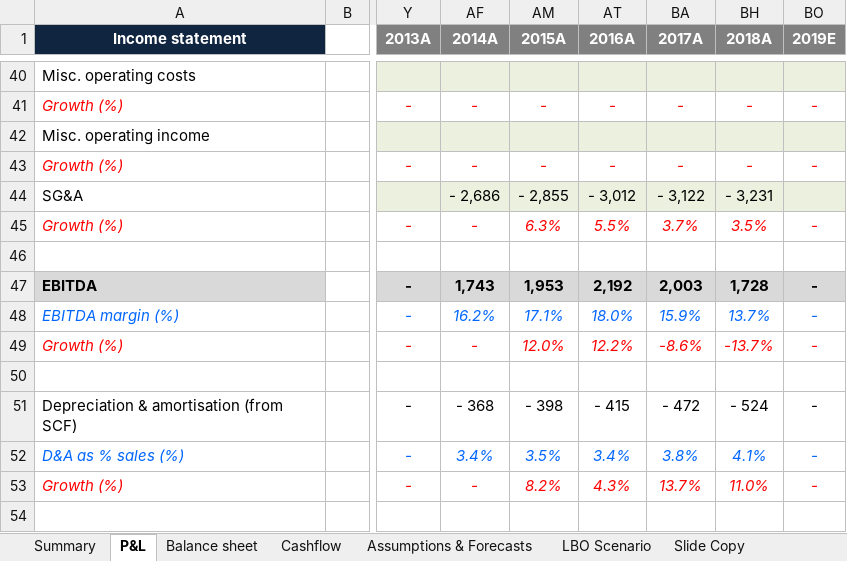
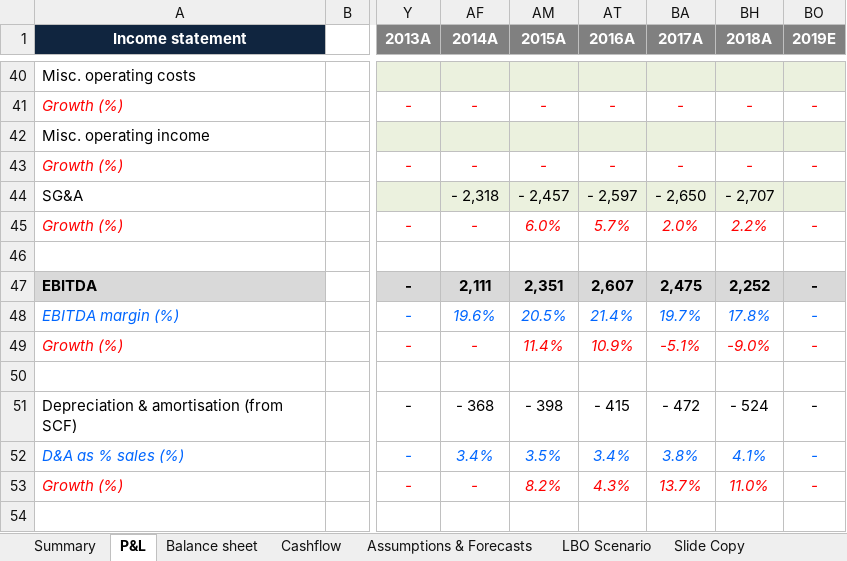
Before and after one commit to malachyenglish1/financial-models, an Excel workbook: LB MODEL_Dec18.xlsx, sheet P&L, drawn as a sheet; only a part is shown, gaps mark what is left out; values as stored, in another font and other column widths than the file's, no borders; the diff covers the shown part only; the diff names each change by its address in the sheet, - before the commit and + after, or states it on an @@ line.

```diff
--- a/LB MODEL_Dec18.xlsx (sheet P&L)
+++ b/LB MODEL_Dec18.xlsx (sheet P&L)
-AF44 (2014A): - 2,686
+AF44 (2014A): - 2,318
-AM44 (2015A): - 2,855
+AM44 (2015A): - 2,457
-AT44 (2016A): - 3,012
+AT44 (2016A): - 2,597
-BA44 (2017A): - 3,122
+BA44 (2017A): - 2,650
-BH44 (2018A): - 3,231
+BH44 (2018A): - 2,707
-AM45 (2015A): 6.3%
+AM45 (2015A): 6.0%
-AT45 (2016A): 5.5%
+AT45 (2016A): 5.7%
-BA45 (2017A): 3.7%
+BA45 (2017A): 2.0%
-BH45 (2018A): 3.5%
+BH45 (2018A): 2.2%
-AF47 (2014A): 1,743
+AF47 (2014A): 2,111
-AM47 (2015A): 1,953
+AM47 (2015A): 2,351
-AT47 (2016A): 2,192
+AT47 (2016A): 2,607
-BA47 (2017A): 2,003
+BA47 (2017A): 2,475
-BH47 (2018A): 1,728
+BH47 (2018A): 2,252
-AF48 (2014A): 16.2%
+AF48 (2014A): 19.6%
-AM48 (2015A): 17.1%
+AM48 (2015A): 20.5%
-AT48 (2016A): 18.0%
+AT48 (2016A): 21.4%
-BA48 (2017A): 15.9%
+BA48 (2017A): 19.7%
-BH48 (2018A): 13.7%
+BH48 (2018A): 17.8%
-AM49 (2015A): 12.0%
+AM49 (2015A): 11.4%
-AT49 (2016A): 12.2%
+AT49 (2016A): 10.9%
-BA49 (2017A): -8.6%
+BA49 (2017A): -5.1%
-BH49 (2018A): -13.7%
+BH49 (2018A): -9.0%
```
Also changed, not shown: 66 edited cells elsewhere in this sheet, sheet Cashflow, formulas that keep their value, hidden cells.
